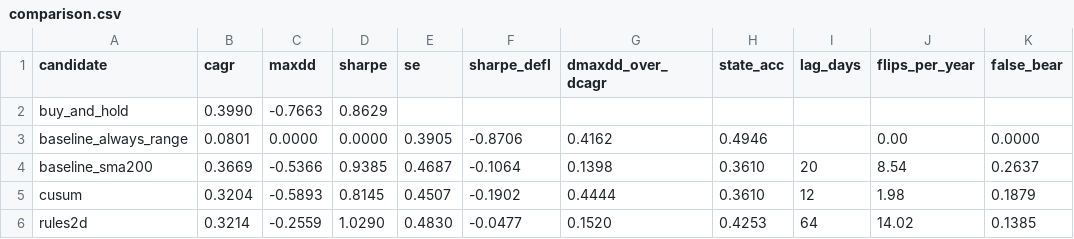
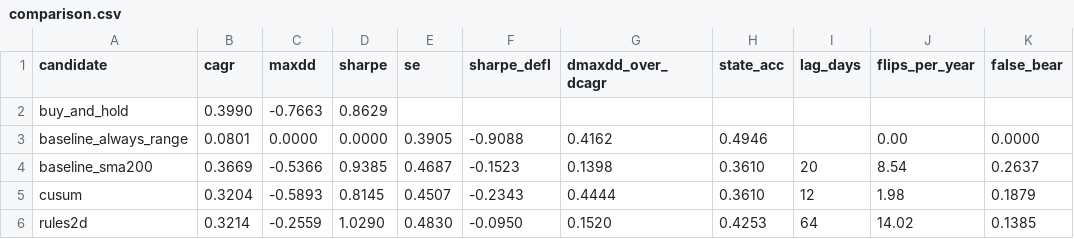
Before and after one commit to dish-sergey/crypto-ideas, a CSV file: reports/bench/comparison.csv, drawn as a sheet; only a part is shown; the diff names each change by its address in the sheet, - before the commit and + after, or states it on an @@ line.

```diff
--- a/reports/bench/comparison.csv
+++ b/reports/bench/comparison.csv
-F3 (sharpe_defl): -0.8706
+F3 (sharpe_defl): -0.9088
-F4 (sharpe_defl): -0.1064
+F4 (sharpe_defl): -0.1523
-F5 (sharpe_defl): -0.1902
+F5 (sharpe_defl): -0.2343
-F6 (sharpe_defl): -0.0477
+F6 (sharpe_defl): -0.0950
```
Also changed, not shown: 17 other files.
